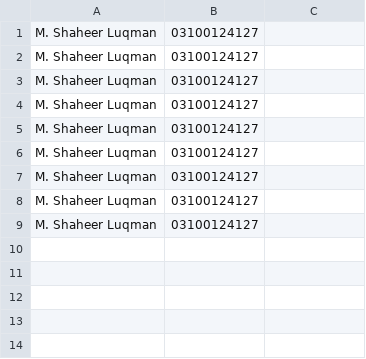
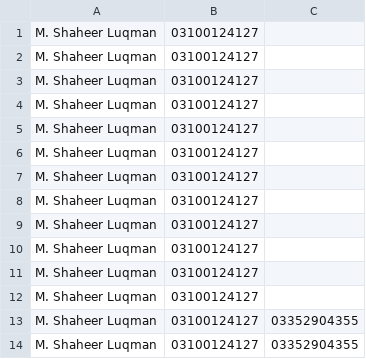
Before and after one commit to ShaheerLuqman/Contacts_Organizer, a CSV file: contactsFile.csv, drawn as a sheet; the diff names each change by its address in the sheet, - before the commit and + after, or states it on an @@ line.

```diff
--- a/contactsFile.csv
+++ b/contactsFile.csv
+row 10: M. Shaheer Luqman | 03100124127
+row 11: M. Shaheer Luqman | 03100124127
+row 12: M. Shaheer Luqman | 03100124127
+row 13: M. Shaheer Luqman | 03100124127 | 03352904355
+row 14: M. Shaheer Luqman | 03100124127 | 03352904355
```
Also changed, not shown: 3 other files.
